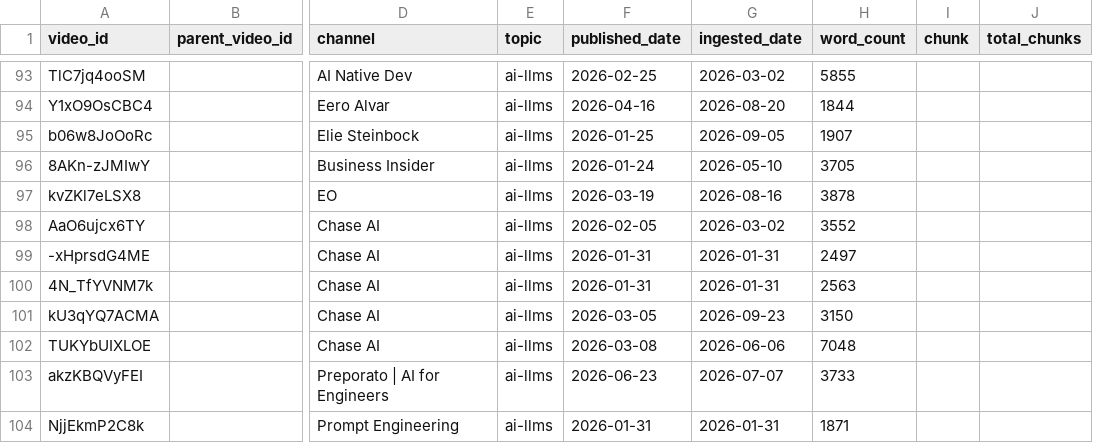
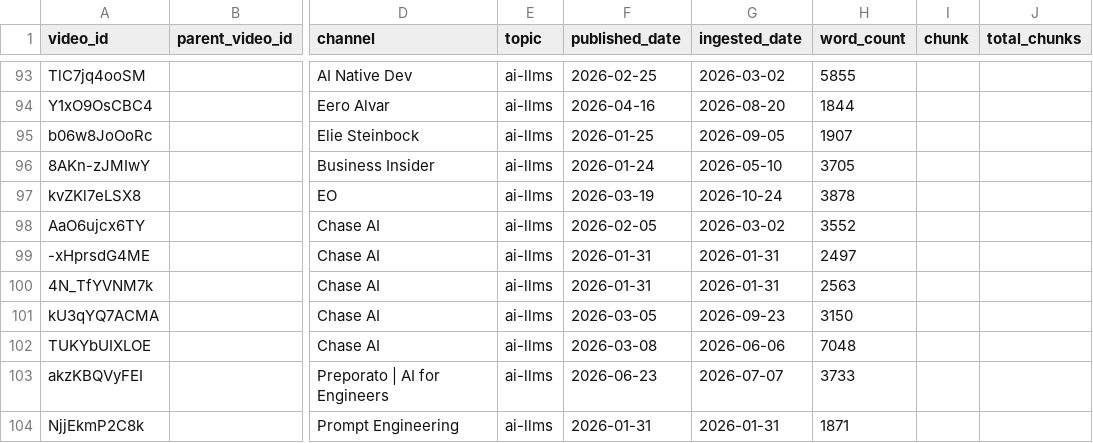
Before and after one commit to mmesomakelvin/transcript-library, a CSV file: pipeline/youtube-transcripts/index/videos.csv, drawn as a sheet; only a part is shown, gaps mark what is left out; the diff names each change by its address in the sheet, - before the commit and + after, or states it on an @@ line.

```diff
--- a/pipeline/youtube-transcripts/index/videos.csv
+++ b/pipeline/youtube-transcripts/index/videos.csv
-G97 (ingested_date): 2026-08-16
+G97 (ingested_date): 2026-10-24
```
Also changed, not shown: 5 other files.
